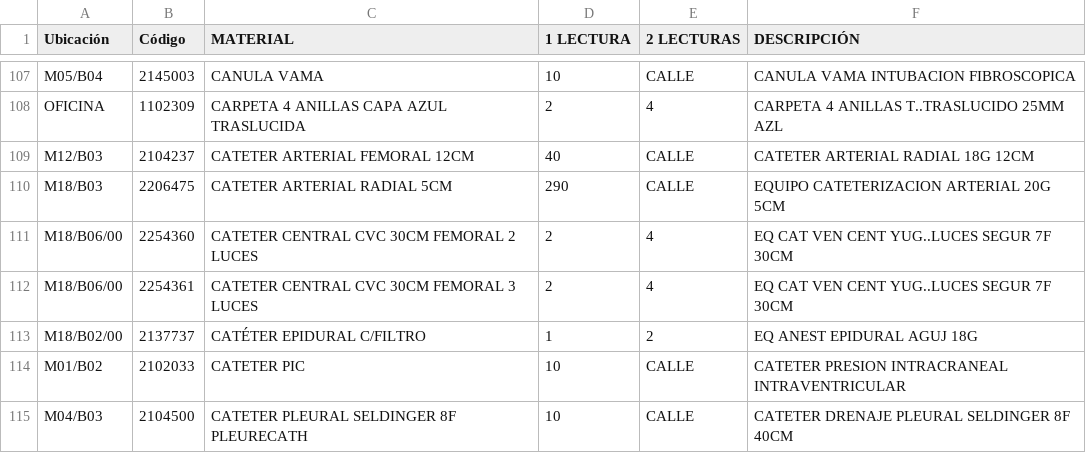
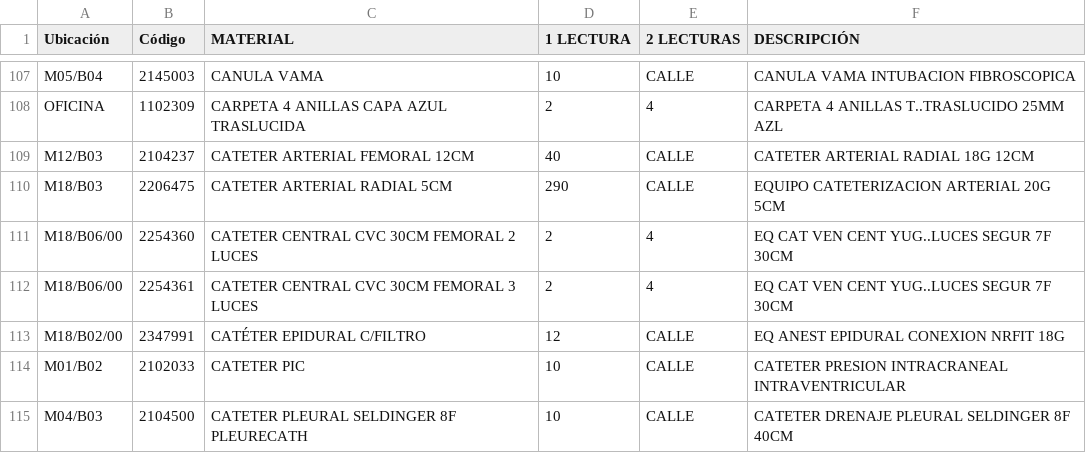
Before and after one commit to osid-edu/biltegi454, a CSV file: ALMACEN454.csv, drawn as a sheet; only a part is shown, gaps mark what is left out; removed rows and columns are numbered as before the commit, all else as after; the diff names each change by its address in the sheet, - before the commit and + after, or states it on an @@ line.

Commit message:
Add files via upload

```diff
--- a/ALMACEN454.csv
+++ b/ALMACEN454.csv
-row 113: M18/B02/00 | 2137737 | CATÉTER EPIDURAL C/FILTRO | 1 | 2 | EQ ANEST EPIDURAL AGUJ 18G
+row 113: M18/B02/00 | 2347991 | CATÉTER EPIDURAL C/FILTRO | 12 | CALLE | EQ ANEST EPIDURAL CONEXION NRFIT 18G
```
